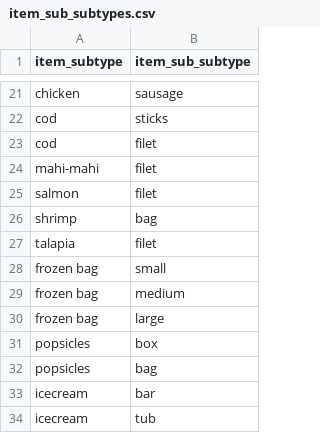
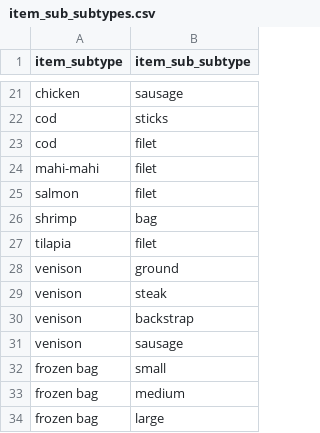
Before and after one commit to DevAlphaKilo/FreezerInventoryAppForSplunk, a CSV file: lookups/item_sub_subtypes.csv, drawn as a sheet; only a part is shown, gaps mark what is left out; the shorter side is filled out with more unchanged rows.

Commit message:
updated values
Signed-off-by: DevAlphaKilo <DevAlphaKilo@gmail.com>

```diff
--- a/lookups/item_sub_subtypes.csv
+++ b/lookups/item_sub_subtypes.csv
@@ -26,3 +26,7 @@ salmon,filet
 shrimp,bag
-talapia,filet
+tilapia,filet
+venison,ground
+venison,steak
+venison,backstrap
+venison,sausage
 frozen bag,small
```
Also changed, not shown: 1 other file.
